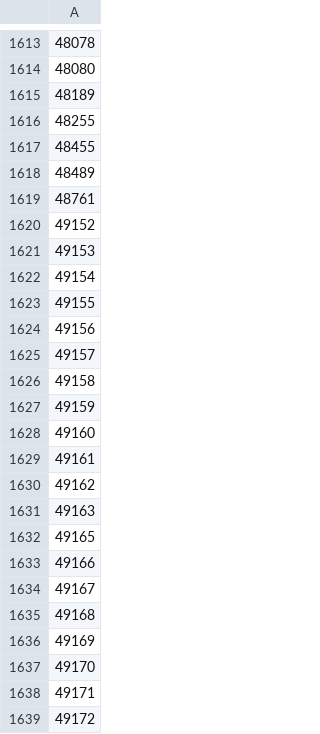
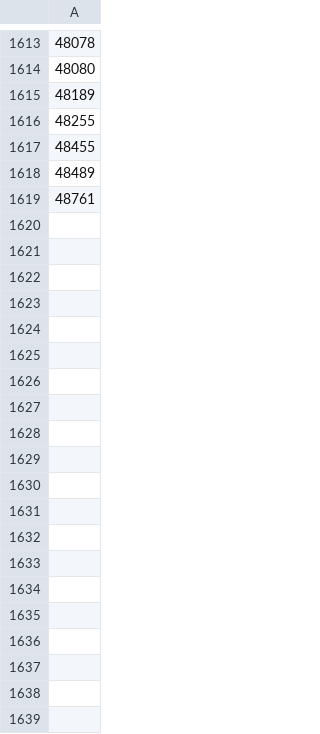
Before and after one commit to HOAXsk8/serviet_spy, a CSV file: top-ports.csv, drawn as a sheet; only a part is shown, gaps mark what is left out; the diff covers the shown part only.

```diff
--- a/top-ports.csv
+++ b/top-ports.csv
@@ -1619,21 +1619 @@
 48761
-49152
-49153
-49154
-49155
-49156
-49157
-49158
-49159
-49160
-49161
-49162
-49163
-49165
-49166
-49167
-49168
-49169
-49170
-49171
-49172
```
Also changed, not shown: 172 removed rows elsewhere in this file, 2 other files.
